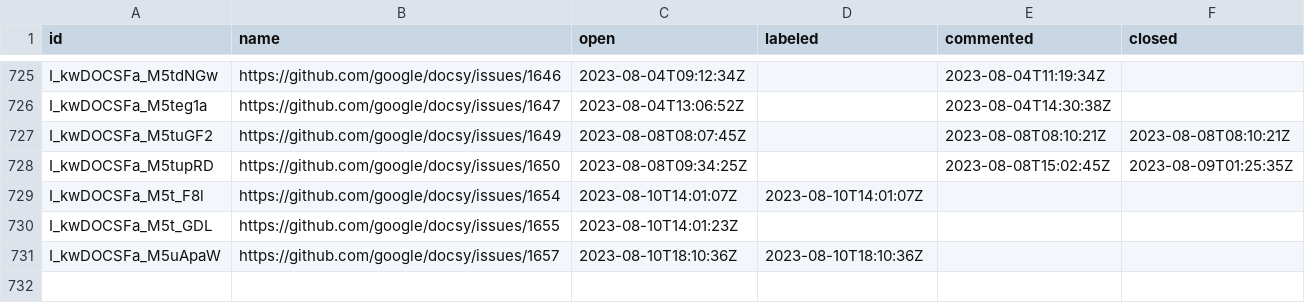
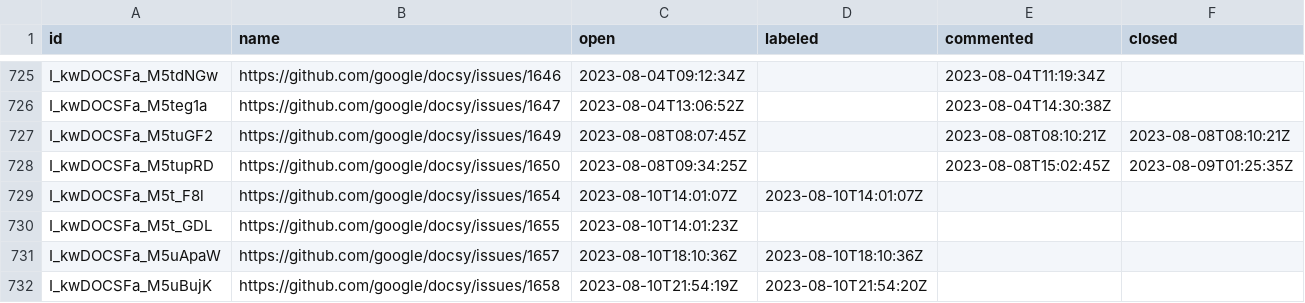
Before and after one commit to deining/docsy-metrics, a CSV file: data/google/docsy/issues.csv, drawn as a sheet; only a part is shown, gaps mark what is left out; the diff names each change by its address in the sheet, - before the commit and + after, or states it on an @@ line.

```diff
--- a/data/google/docsy/issues.csv
+++ b/data/google/docsy/issues.csv
+row 732: I_kwDOCSFa_M5uBujK | https://github.com/google/docsy/issues/1658 | 2023-08-10T21:54:19Z | 2023-08-10T21:54:20Z
```
Also changed, not shown: data/google/docsy/pullRequests.csv.
